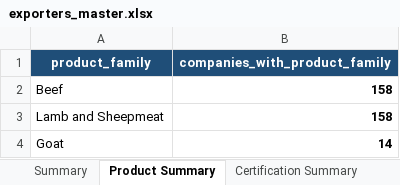
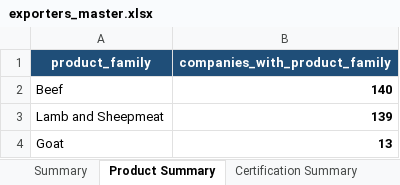
Before and after one commit to Theo-Lorenc/exporter-intelligence-pipeline, an Excel workbook: exporters_master.xlsx, sheet Product Summary, drawn as a sheet; values as stored, in another font and other column widths than the file's, no borders; conditional formats not drawn; the diff names each change by its address in the sheet, - before the commit and + after, or states it on an @@ line.

```diff
--- a/exporters_master.xlsx (sheet Product Summary)
+++ b/exporters_master.xlsx (sheet Product Summary)
-B2 (companies_with_product_family): 158
+B2 (companies_with_product_family): 140
-B3 (companies_with_product_family): 158
+B3 (companies_with_product_family): 139
-B4 (companies_with_product_family): 14
+B4 (companies_with_product_family): 13
```
Also changed, not shown: sheet Product Match Audit, sheet Companies, sheet Company Profile, sheet Accreditations, sheet Missing Data, sheet Certifications, 7 more sheets, 3 other files.
